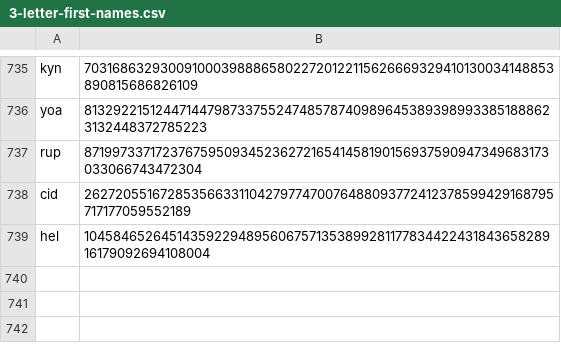
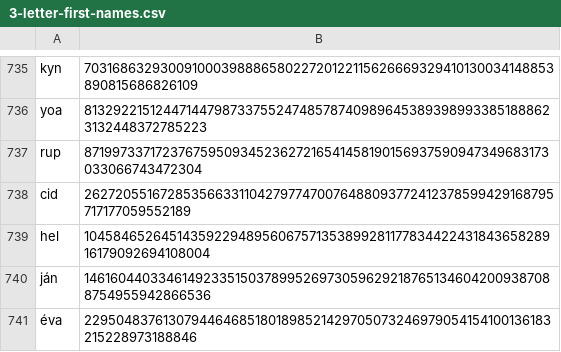
Before and after one commit to Zimtente/ens-collections, a CSV file: collections/3-letter-first-names.csv, drawn as a sheet; only a part is shown, gaps mark what is left out; the diff names each change by its address in the sheet, - before the commit and + after, or states it on an @@ line.

Commit message:
added 3L first names

```diff
--- a/collections/3-letter-first-names.csv
+++ b/collections/3-letter-first-names.csv
+row 740: ján | 14616044033461492335150378995269730596292187651346042009387088754955942866536
+row 741: éva | 22950483761307944646851801898521429705073246979054154100136183215228973188846
```
Also changed, not shown: 1 other file.
